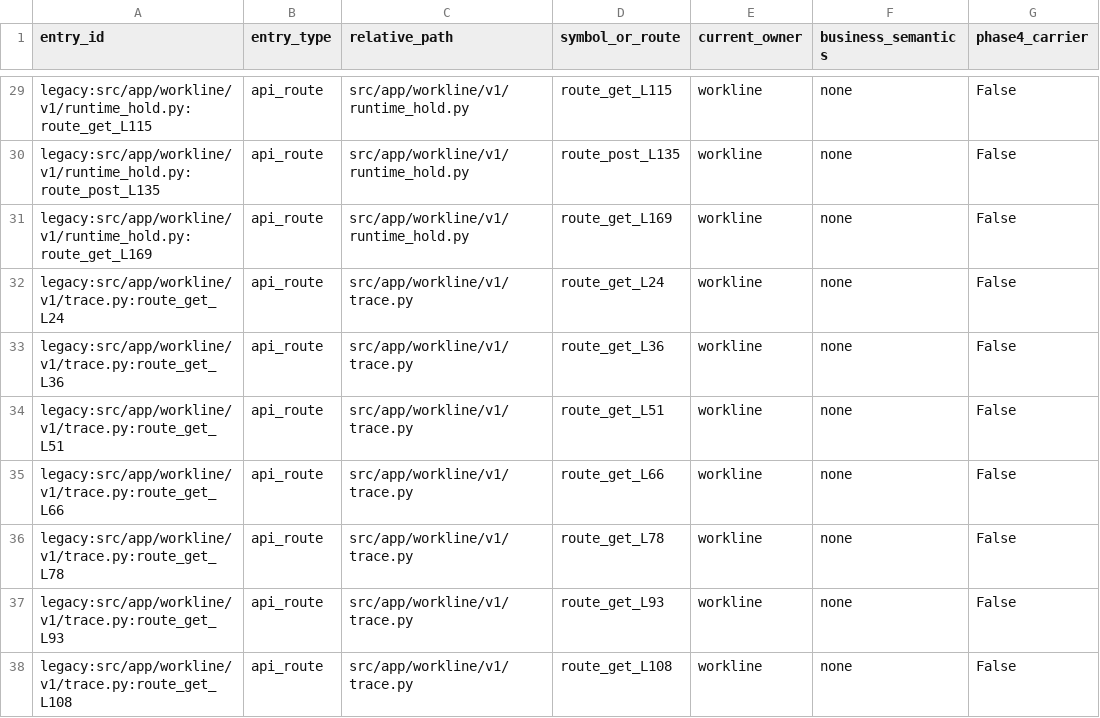
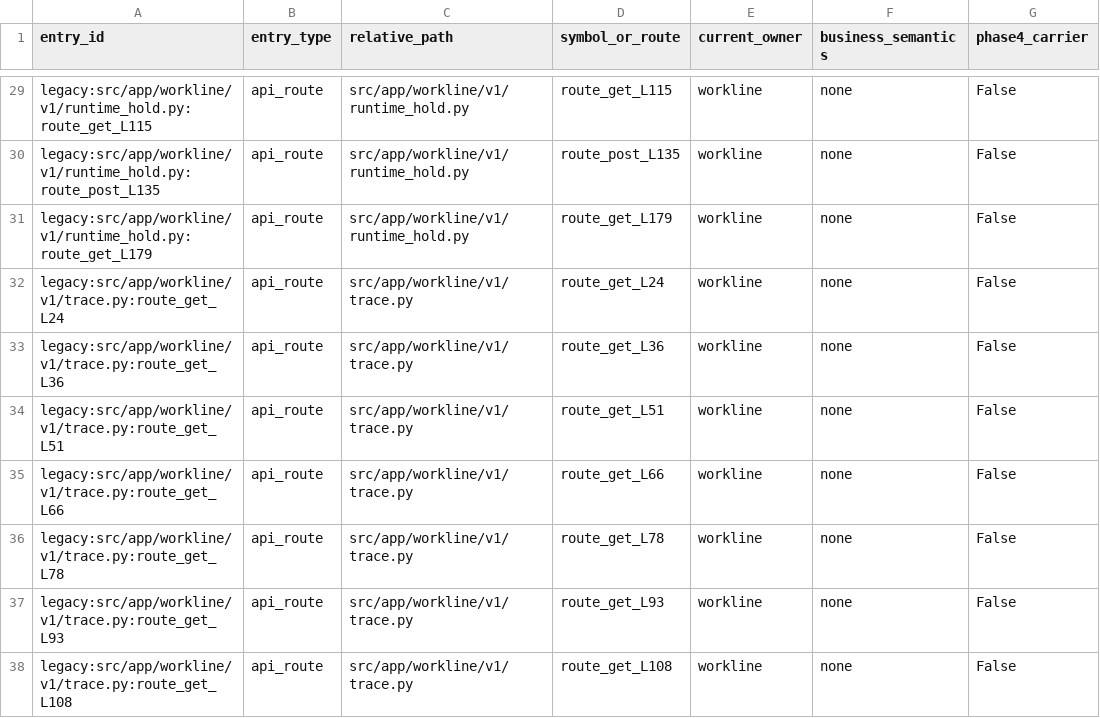
Before and after one commit to kaizhoumasha/wes_backend, a CSV file: docs/architecture/legacy-cleanup-matrix.csv, drawn as a sheet; only a part is shown, gaps mark what is left out; the diff names each change by its address in the sheet, - before the commit and + after, or states it on an @@ line.

Commit message:
chore(architecture): 同步 legacy-cleanup-matrix.csv
runtime_hold.py 的 resolve 端点因新增 Idempotency-Key Header 块,
route_get 行号从 L169 偏移至 L179。同步更新 CSV 锚点, 防止后续
phased-cleanup 把 runtime_hold 路由误标为已移除。

```diff
--- a/docs/architecture/legacy-cleanup-matrix.csv
+++ b/docs/architecture/legacy-cleanup-matrix.csv
-A31 (entry_id): legacy:src/app/workline/v1/runtime_hold.py:route_get_L169
+A31 (entry_id): legacy:src/app/workline/v1/runtime_hold.py:route_get_L179
-D31 (symbol_or_route): route_get_L169
+D31 (symbol_or_route): route_get_L179
```
